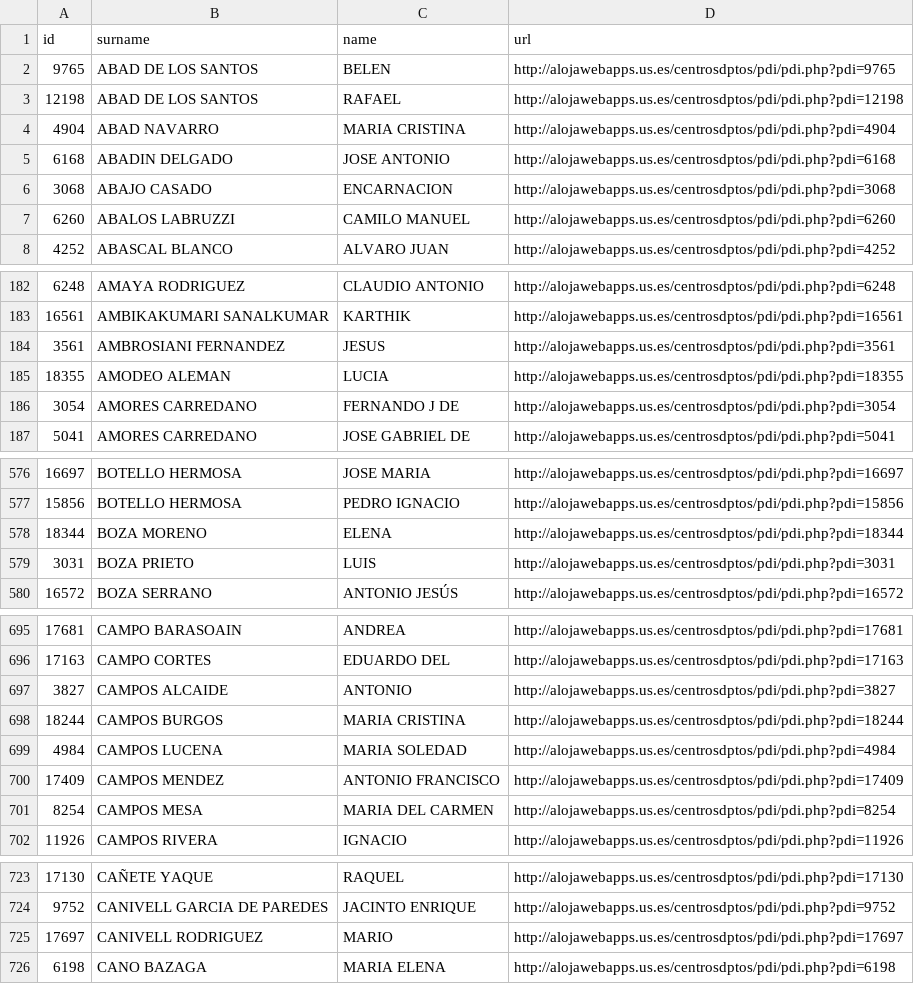
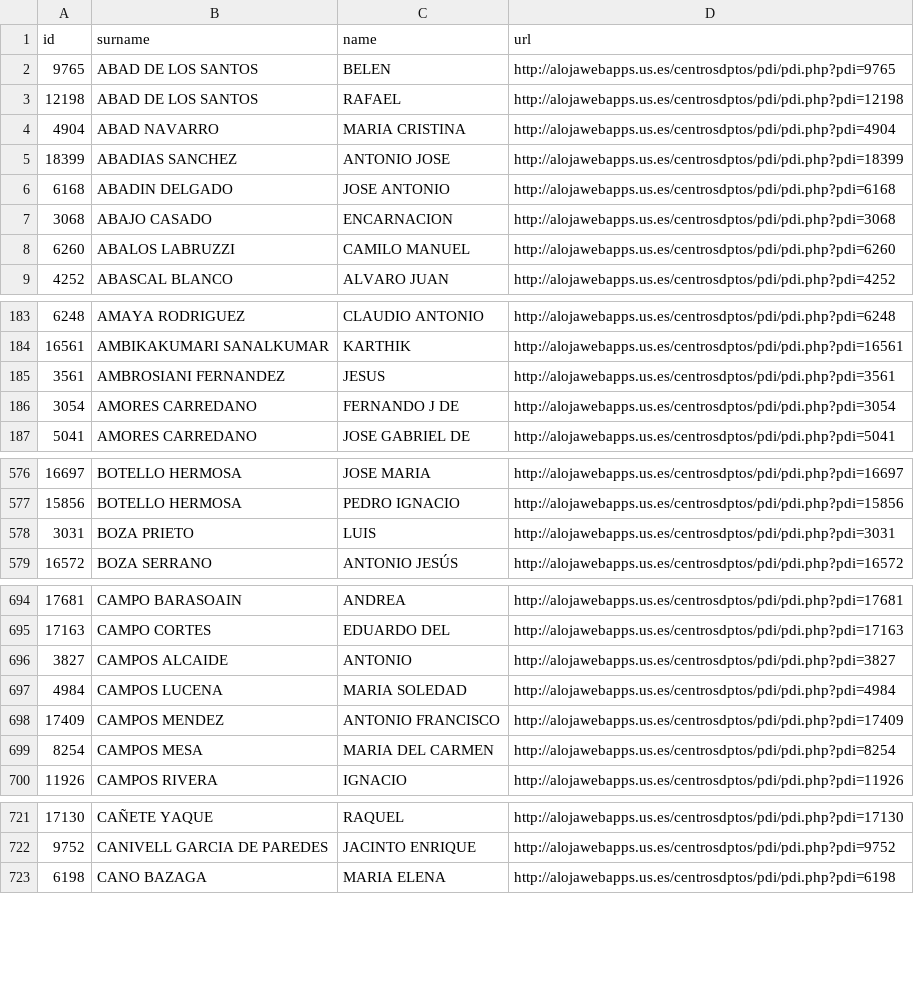
Before and after one commit to amoraschi/CollectUS, a CSV file: data.csv, drawn as a sheet; only a part is shown, gaps mark what is left out; the diff covers the shown part only.

```diff
--- a/data.csv
+++ b/data.csv
@@ -4,2 +4,3 @@ id;surname;name;url
 4904;ABAD NAVARRO;MARIA CRISTINA;http://alojawebapps.us.es/centrosdptos/pdi/pdi.php?pdi=4904
+18399;ABADIAS SANCHEZ;ANTONIO JOSE;http://alojawebapps.us.es/centrosdptos/pdi/pdi.php?pdi=18399
 6168;ABADIN DELGADO;JOSE ANTONIO;http://alojawebapps.us.es/centrosdptos/pdi/pdi.php?pdi=6168
@@ -184,3 +185,2 @@ id;surname;name;url
 3561;AMBROSIANI FERNANDEZ;JESUS;http://alojawebapps.us.es/centrosdptos/pdi/pdi.php?pdi=3561
-18355;AMODEO ALEMAN;LUCIA;http://alojawebapps.us.es/centrosdptos/pdi/pdi.php?pdi=18355
 3054;AMORES CARREDANO;FERNANDO J DE;http://alojawebapps.us.es/centrosdptos/pdi/pdi.php?pdi=3054
@@ -577,3 +577,2 @@ id;surname;name;url
 15856;BOTELLO HERMOSA;PEDRO IGNACIO;http://alojawebapps.us.es/centrosdptos/pdi/pdi.php?pdi=15856
-18344;BOZA MORENO;ELENA;http://alojawebapps.us.es/centrosdptos/pdi/pdi.php?pdi=18344
 3031;BOZA PRIETO;LUIS;http://alojawebapps.us.es/centrosdptos/pdi/pdi.php?pdi=3031
@@ -697,3 +696,2 @@ id;surname;name;url
 3827;CAMPOS ALCAIDE;ANTONIO;http://alojawebapps.us.es/centrosdptos/pdi/pdi.php?pdi=3827
-18244;CAMPOS BURGOS;MARIA CRISTINA;http://alojawebapps.us.es/centrosdptos/pdi/pdi.php?pdi=18244
 4984;CAMPOS LUCENA;MARIA SOLEDAD;http://alojawebapps.us.es/centrosdptos/pdi/pdi.php?pdi=4984
@@ -724,3 +722,2 @@ id;surname;name;url
 9752;CANIVELL GARCIA DE PAREDES;JACINTO ENRIQUE;http://alojawebapps.us.es/centrosdptos/pdi/pdi.php?pdi=9752
-17697;CANIVELL RODRIGUEZ;MARIO;http://alojawebapps.us.es/centrosdptos/pdi/pdi.php?pdi=17697
 6198;CANO BAZAGA;MARIA ELENA;http://alojawebapps.us.es/centrosdptos/pdi/pdi.php?pdi=6198
```
Also changed, not shown: 19 added rows, 6 removed rows and 5 moved rows elsewhere in this file, 1 other file.
